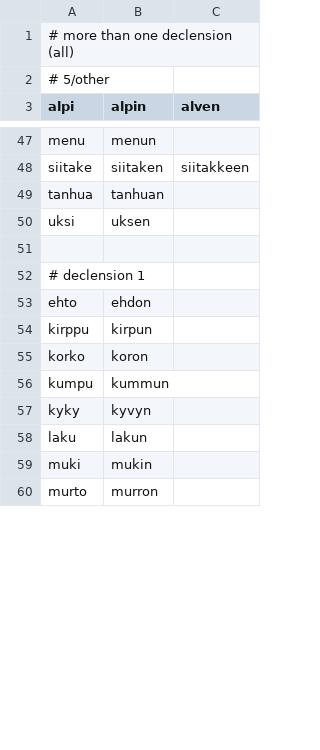
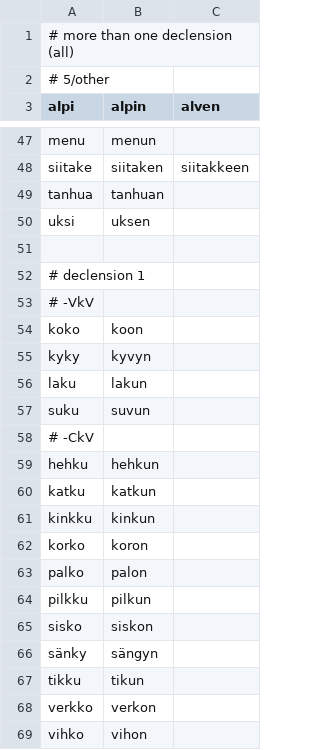
Before and after one commit to qalle2/finmorph, a CSV file: decline_noun-tests/gen-sg.csv, drawn as a sheet; only a part is shown, gaps mark what is left out; the shorter side is filled out with more unchanged rows; the diff covers the shown part only.

```diff
--- a/decline_noun-tests/gen-sg.csv
+++ b/decline_noun-tests/gen-sg.csv
@@ -52,8 +52,18 @@ uksi,uksen
 # declension 1
-ehto,ehdon
-kirppu,kirpun
-korko,koron
-kumpu,kummun
+# -VkV
+koko,koon
 kyky,kyvyn
 laku,lakun
-muki,mukin
+suku,suvun
+# -CkV
+hehku,hehkun
+katku,katkun
+kinkku,kinkun
+korko,koron
+palko,palon
+pilkku,pilkun
+sisko,siskon
+sänky,sängyn
+tikku,tikun
+verkko,verkon
+vihko,vihon
```
Also changed, not shown: 53 added rows, 3 removed rows and 11 moved rows elsewhere in this file, decline_noun-tests/ess-sg.csv, decline_noun-tests/ill-sg.csv, 2 other files.
